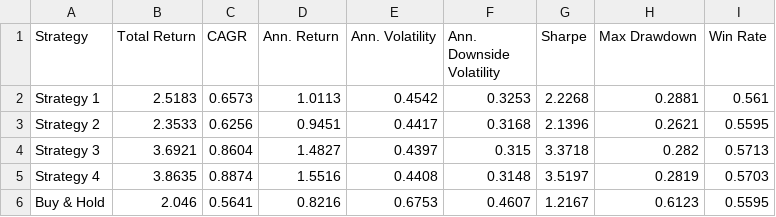
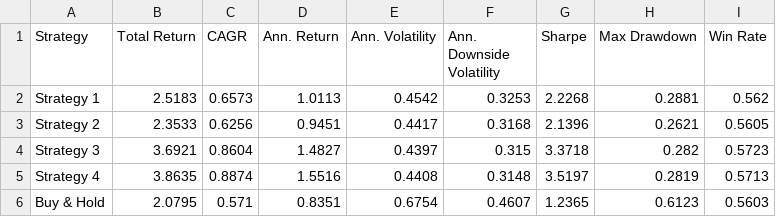
Before and after one commit to dof-studio/SPYDL1D, a CSV file: metrics.csv, drawn as a sheet.

```diff
--- a/metrics.csv
+++ b/metrics.csv
@@ -1,6 +1,6 @@
 Strategy,Total Return,CAGR,Ann. Return,Ann. Volatility,Ann. Downside Volatility,Sharpe,Max Drawdown,Win Rate
-Strategy 1,2.5183,0.6573,1.0113,0.4542,0.3253,2.2268,0.2881,0.561
-Strategy 2,2.3533,0.6256,0.9451,0.4417,0.3168,2.1396,0.2621,0.5595
-Strategy 3,3.6921,0.8604,1.4827,0.4397,0.315,3.3718,0.282,0.5713
-Strategy 4,3.8635,0.8874,1.5516,0.4408,0.3148,3.5197,0.2819,0.5703
-Buy & Hold,2.046,0.5641,0.8216,0.6753,0.4607,1.2167,0.6123,0.5595
+Strategy 1,2.5183,0.6573,1.0113,0.4542,0.3253,2.2268,0.2881,0.562
+Strategy 2,2.3533,0.6256,0.9451,0.4417,0.3168,2.1396,0.2621,0.5605
+Strategy 3,3.6921,0.8604,1.4827,0.4397,0.315,3.3718,0.282,0.5723
+Strategy 4,3.8635,0.8874,1.5516,0.4408,0.3148,3.5197,0.2819,0.5713
+Buy & Hold,2.0795,0.571,0.8351,0.6754,0.4607,1.2365,0.6123,0.5603
```
Also changed, not shown: 1 other file.
